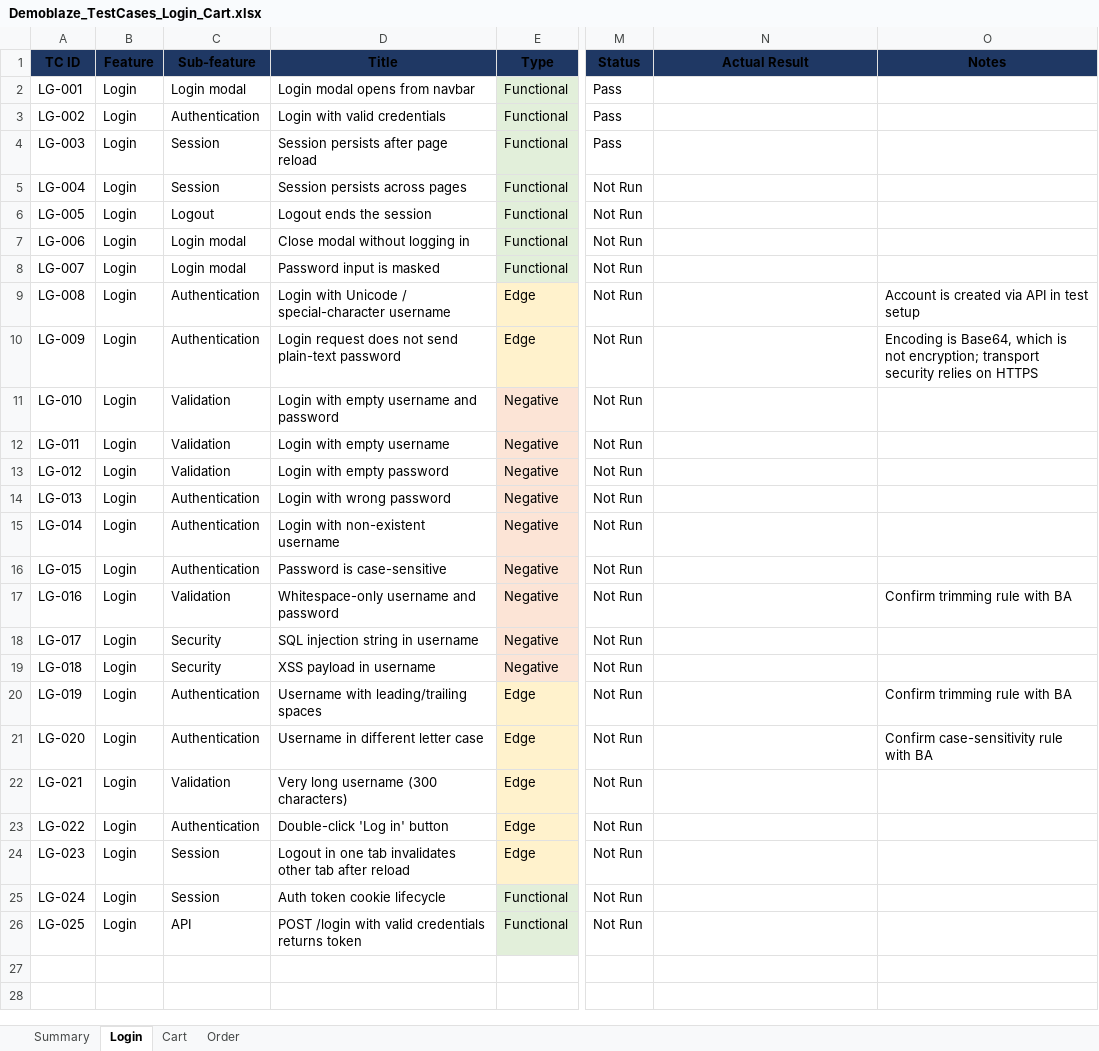
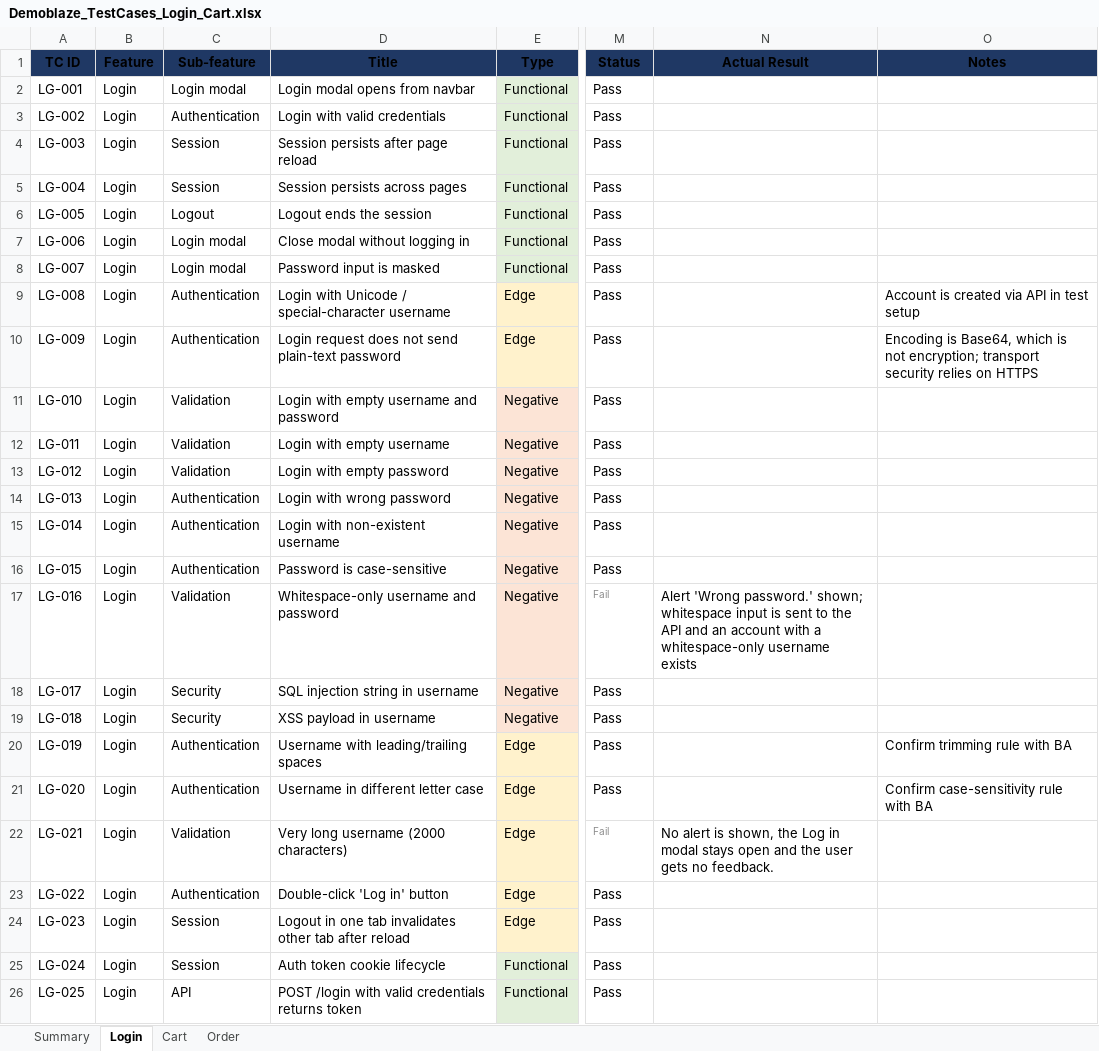
Before and after one commit to Namtran0410/demoblaze-qa-automation, an Excel workbook: 00.test_case/Demoblaze_TestCases_Login_Cart.xlsx, sheet Login, drawn as a sheet; only a part is shown, gaps mark what is left out; values as stored, in another font and other column widths than the file's, no borders; conditional formats not drawn; the diff names each change by its address in the sheet, - before the commit and + after, or states it on an @@ line.

Commit message:
update: add login test cases and split API login into success and failure

```diff
--- a/00.test_case/Demoblaze_TestCases_Login_Cart.xlsx (sheet Login)
+++ b/00.test_case/Demoblaze_TestCases_Login_Cart.xlsx (sheet Login)
-M5:M16 (Status): Not Run
+M5:M16 (Status): Pass
-M17 (Status): Not Run
+M17 (Status): Fail
-M17 text colour: black
+M17 text colour: #8C8C8C, text size: smaller
-N17 (Actual Result): (empty)
+N17 (Actual Result): Alert 'Wrong password.' shown; whitespace input is sent to the API and an account with a whitespace-only username exists
-O17 (Notes): Confirm trimming rule with BA
+O17 (Notes): (empty)
-M18:M21 (Status): Not Run
+M18:M21 (Status): Pass
-D22 (Title): Very long username (300 characters)
+D22 (Title): Very long username (2000 characters)
-M22 (Status): Not Run
+M22 (Status): Fail
-M22 text colour: black
+M22 text colour: #8C8C8C, text size: smaller
-N22 (Actual Result): (empty)
+N22 (Actual Result): No alert is shown, the Log in modal stays open and the user gets no feedback.
-M23:M26 (Status): Not Run
+M23:M26 (Status): Pass
```
Also changed, not shown: sheet Summary, 7 other files.
